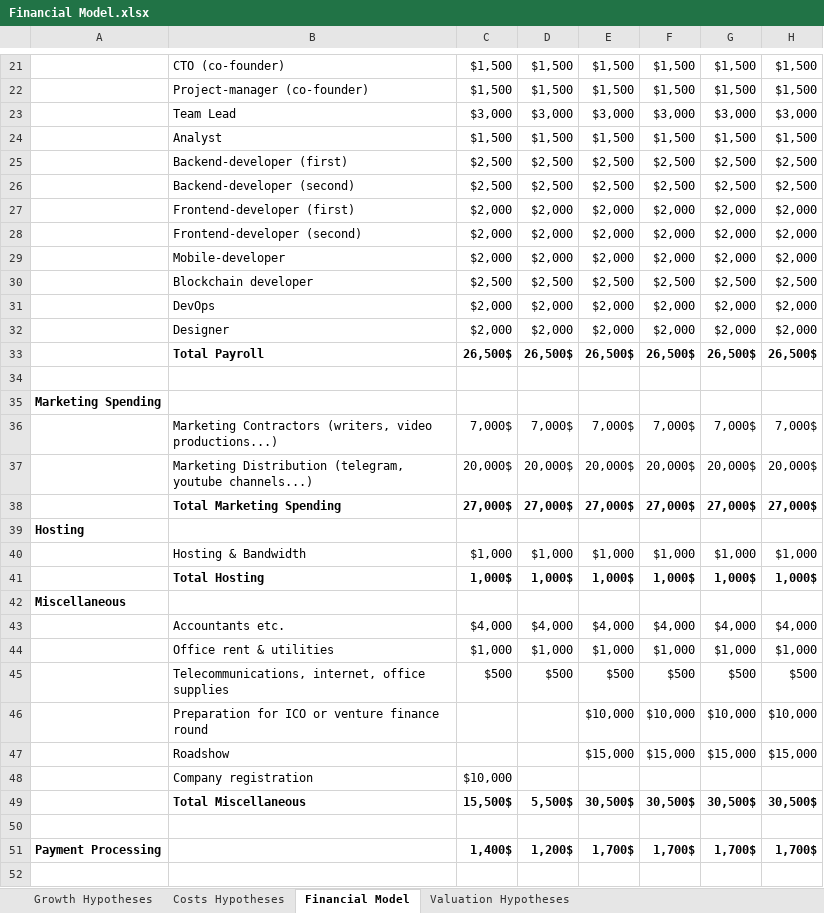
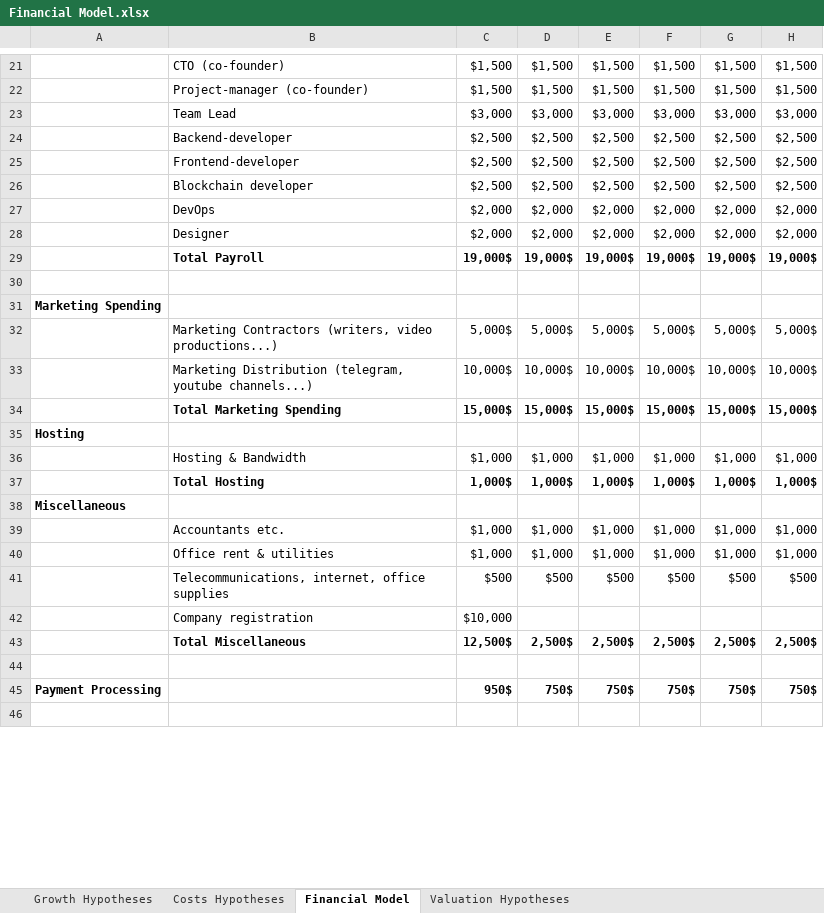
Before and after one commit to icoworld-team/iw-frontend, an Excel workbook: public/Financial Model.xlsx, sheet Financial Model, drawn as a sheet; only a part is shown, gaps mark what is left out; values as stored, in another font and other column widths than the file's, no borders; charts and pictures not drawn; removed rows and columns are numbered as before the commit, all else as after; the diff covers the shown part only; the diff names each change by its address in the sheet, - before the commit and + after, or states it on an @@ line.

```diff
--- a/public/Financial Model.xlsx (sheet Financial Model)
+++ b/public/Financial Model.xlsx (sheet Financial Model)
-row 24:  | Analyst | $1,500 | $1,500 | $1,500 | $1,500 | $1,500 | $1,500
-B24: Backend-developer (first)
+B24: Backend-developer
-B25: Backend-developer (second)
+B25: Frontend-developer
-row 27:  | Frontend-developer (first) | $2,000 | $2,000 | $2,000 | $2,000 | $2,000 | $2,000
-row 28:  | Frontend-developer (second) | $2,000 | $2,000 | $2,000 | $2,000 | $2,000 | $2,000
-row 29:  | Mobile-developer | $2,000 | $2,000 | $2,000 | $2,000 | $2,000 | $2,000
-row 33:  | Total Payroll | 26,500$ | 26,500$ | 26,500$ | 26,500$ | 26,500$ | 26,500$
+row 29:  | Total Payroll | 19,000$ | 19,000$ | 19,000$ | 19,000$ | 19,000$ | 19,000$
-row 36:  | Marketing Contractors (writers, video productions...) | 7,000$ | 7,000$ | 7,000$ | 7,000$ | 7,000$ | 7,000$
-row 37:  | Marketing Distribution (telegram, youtube channels...) | 20,000$ | 20,000$ | 20,000$ | 20,000$ | 20,000$ | 20,000$
-row 38:  | Total Marketing Spending | 27,000$ | 27,000$ | 27,000$ | 27,000$ | 27,000$ | 27,000$
+row 32:  | Marketing Contractors (writers, video productions...) | 5,000$ | 5,000$ | 5,000$ | 5,000$ | 5,000$ | 5,000$
+row 33:  | Marketing Distribution (telegram, youtube channels...) | 10,000$ | 10,000$ | 10,000$ | 10,000$ | 10,000$ | 10,000$
+row 34:  | Total Marketing Spending | 15,000$ | 15,000$ | 15,000$ | 15,000$ | 15,000$ | 15,000$
-row 43:  | Accountants etc. | $4,000 | $4,000 | $4,000 | $4,000 | $4,000 | $4,000
+row 39:  | Accountants etc. | $1,000 | $1,000 | $1,000 | $1,000 | $1,000 | $1,000
-row 46:  | Preparation for ICO or venture finance round |  |  | $10,000 | $10,000 | $10,000 | $10,000
-row 47:  | Roadshow |  |  | $15,000 | $15,000 | $15,000 | $15,000
-row 49:  | Total Miscellaneous | 15,500$ | 5,500$ | 30,500$ | 30,500$ | 30,500$ | 30,500$
+row 43:  | Total Miscellaneous | 12,500$ | 2,500$ | 2,500$ | 2,500$ | 2,500$ | 2,500$
-row 51: Payment Processing |  | 1,400$ | 1,200$ | 1,700$ | 1,700$ | 1,700$ | 1,700$
+row 45: Payment Processing |  | 950$ | 750$ | 750$ | 750$ | 750$ | 750$
```
Also changed, not shown: 8 added rows and 8 removed rows elsewhere in this sheet, sheet Costs Hypotheses, sheet Valuation Hypotheses, formulas that keep their value, charts or pictures, 5 other files.
